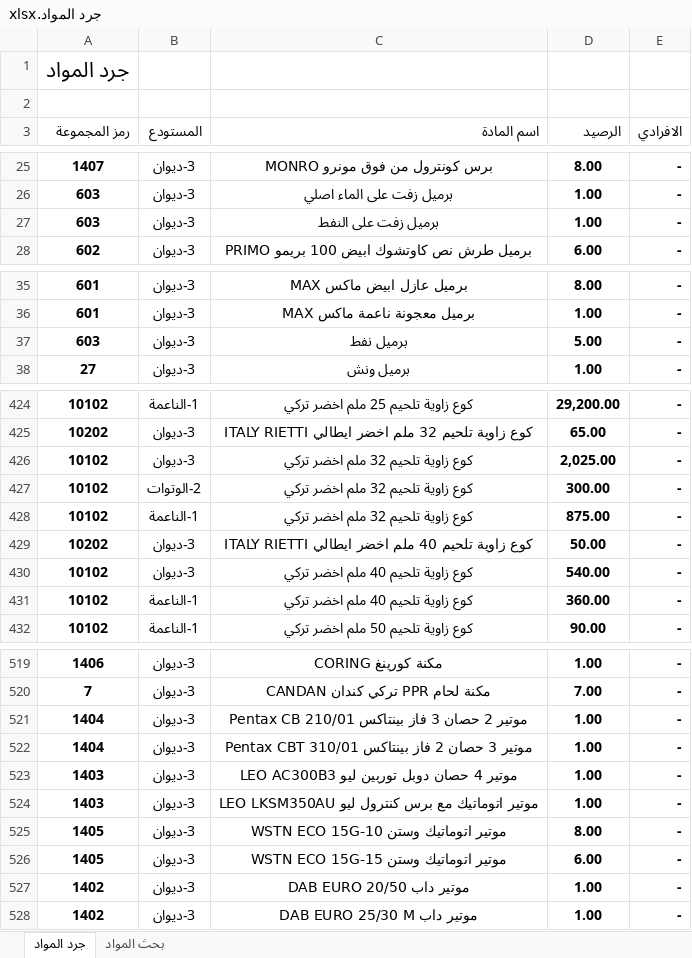
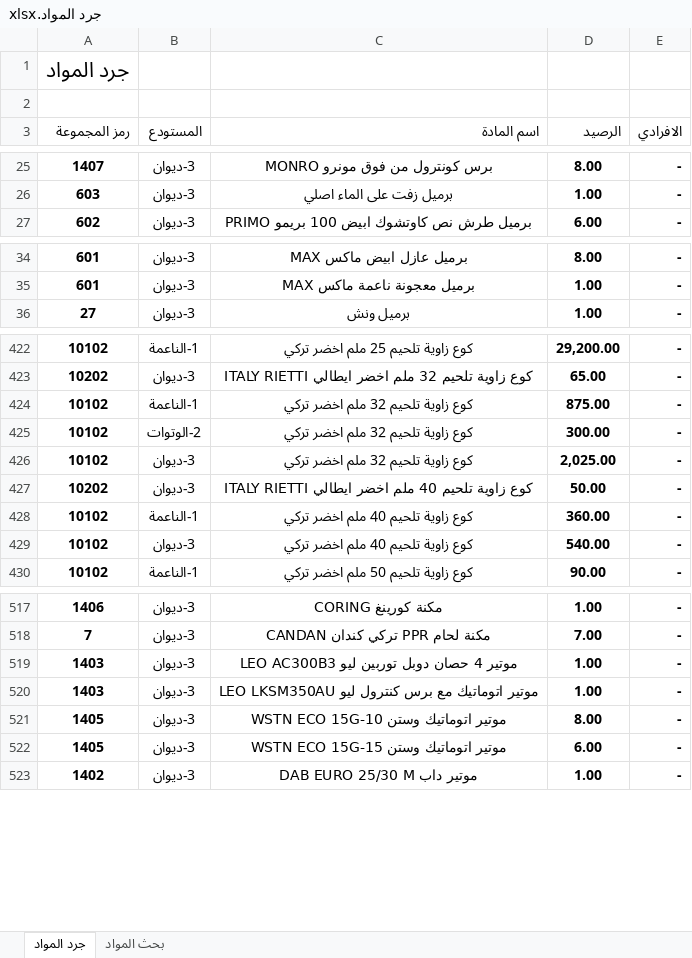
Before and after one commit to dabbousbasta/Dabbous-Al-Basta, an Excel workbook: جرد المواد.xlsx, sheet جرد المواد, drawn as a sheet; only a part is shown, gaps mark what is left out; values as stored, in another font and other column widths than the file's, no borders; removed rows and columns are numbered as before the commit, all else as after; the diff covers the shown part only; the diff names each change by its address in the sheet, - before the commit and + after, or states it on an @@ line.

Commit message:
20260713

```diff
--- a/جرد المواد.xlsx (sheet جرد المواد)
+++ b/جرد المواد.xlsx (sheet جرد المواد)
-row 27: 603 | 3-ديوان | برميل زفت على النفط | 1.00 | -
-row 37: 603 | 3-ديوان | برميل نفط | 5.00 | -
@@ row 428 moved to row 424: 10102 @@
@@ row 427 moved to row 425: 10102 @@
@@ row 431 moved to row 428: 10102 @@
-row 521: 1404 | 3-ديوان | موتير 2 حصان 3 فاز بينتاكس Pentax CB 210/01 | 1.00 | -
-row 522: 1404 | 3-ديوان | موتير 3 حصان 2 فاز بينتاكس Pentax CBT 310/01 | 1.00 | -
-row 527: 1402 | 3-ديوان | موتير داب DAB EURO 20/50 | 1.00 | -
```
Also changed, not shown: 24 moved rows and 5 edited cells elsewhere in this sheet, formulas that keep their value.
